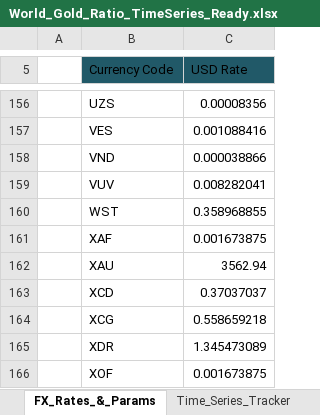
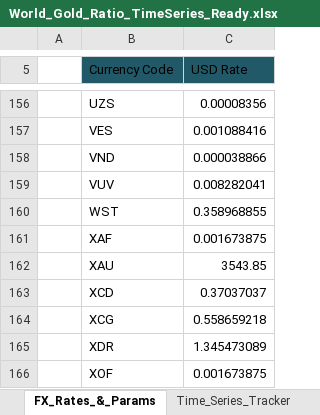
Before and after one commit to RiskIV/Gold-Ratio-Tracker, an Excel workbook: World_Gold_Ratio_TimeSeries_Ready.xlsx, sheet FX_Rates_&_Params, drawn as a sheet; only a part is shown, gaps mark what is left out; values as stored, in another font and other column widths than the file's, no borders; table styles not drawn; the diff names each change by its address in the sheet, - before the commit and + after, or states it on an @@ line.

```diff
--- a/World_Gold_Ratio_TimeSeries_Ready.xlsx (sheet FX_Rates_&_Params)
+++ b/World_Gold_Ratio_TimeSeries_Ready.xlsx (sheet FX_Rates_&_Params)
-C162 (USD Rate): 3562.94
+C162 (USD Rate): 3543.85
```
Also changed, not shown: sheet Live_Analysis, sheet Time_Series_Tracker.
